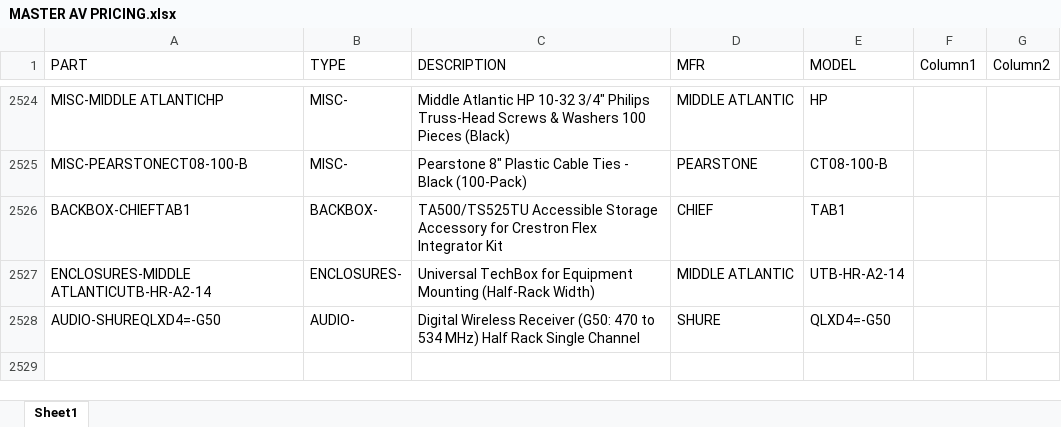
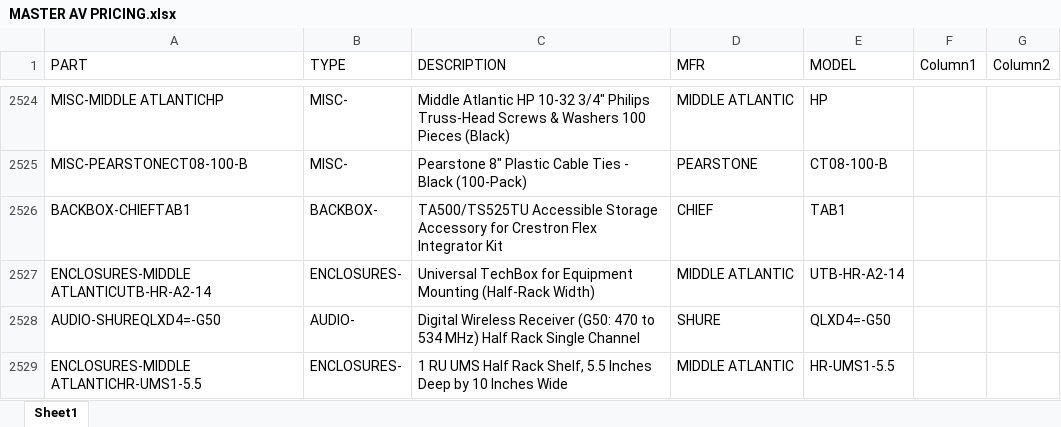
Before and after one commit to bruceb85/av_equipment_list, an Excel workbook: MASTER AV PRICING.xlsx, sheet Sheet1, drawn as a sheet; only a part is shown, gaps mark what is left out; values as stored, in another font and other column widths than the file's, no borders; conditional formats and table styles not drawn; the diff names each change by its address in the sheet, - before the commit and + after, or states it on an @@ line.

Commit message:
TT

```diff
--- a/MASTER AV PRICING.xlsx (sheet Sheet1)
+++ b/MASTER AV PRICING.xlsx (sheet Sheet1)
+row 2529: ENCLOSURES-MIDDLE ATLANTICHR-UMS1-5.5 | ENCLOSURES- | 1 RU UMS Half Rack Shelf, 5.5 Inches Deep by 10 Inches Wide | MIDDLE ATLANTIC | HR-UMS1-5.5
```
